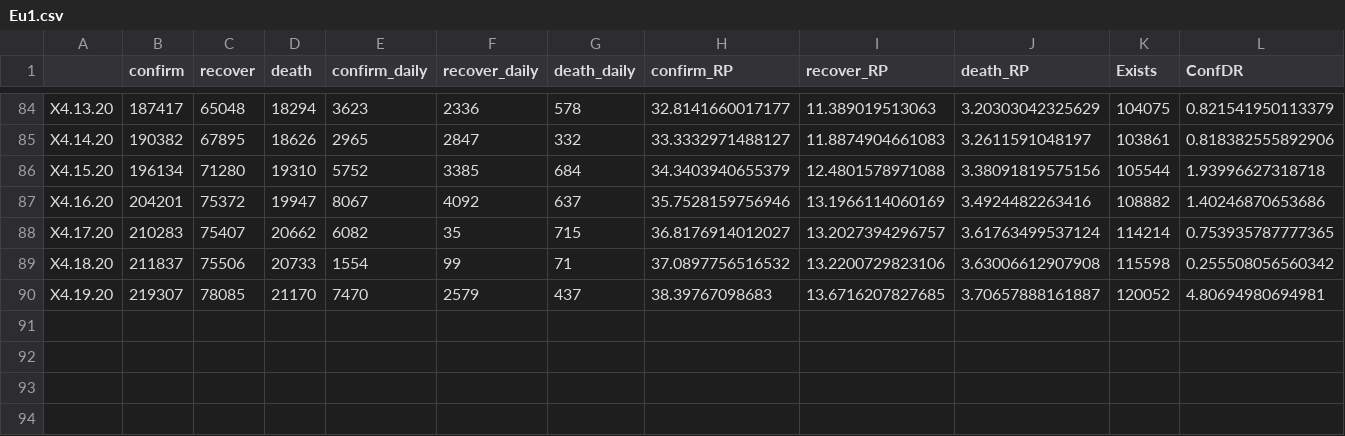
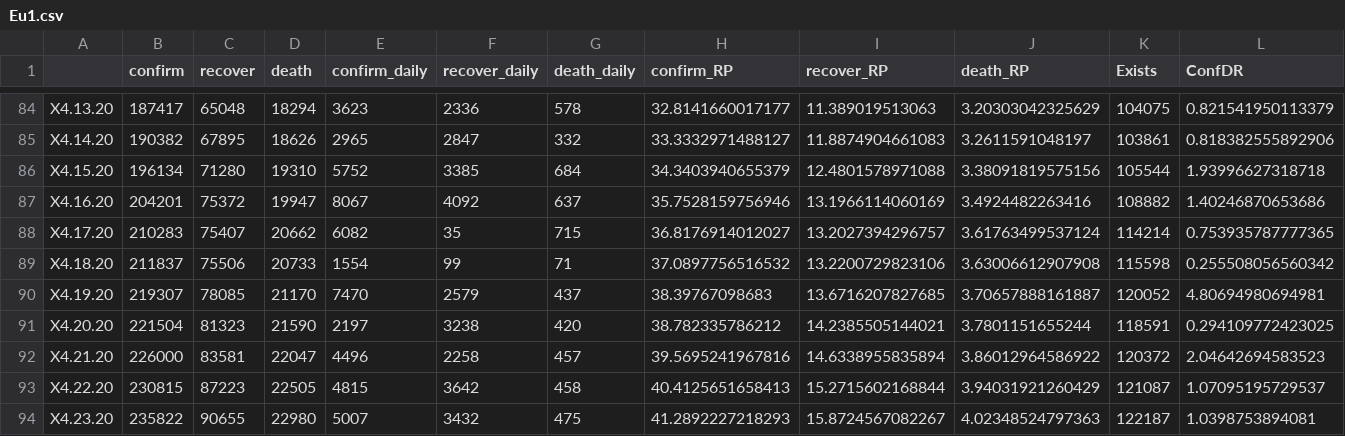
Before and after one commit to fuguigui/SDS, a CSV file: Data/Nodes/features/Eu1.csv, drawn as a sheet; only a part is shown, gaps mark what is left out; rows hold the shown columns only; the diff names each change by its address in the sheet, - before the commit and + after, or states it on an @@ line.

```diff
--- a/Data/Nodes/features/Eu1.csv
+++ b/Data/Nodes/features/Eu1.csv
+row 91: X4.20.20 | 221504 | 81323 | 21590 | 2197 | 3238 | 420 | 38.782335786212 | 14.2385505144021 | 3.7801151655244 | 118591 | 0.294109772423025
+row 92: X4.21.20 | 226000 | 83581 | 22047 | 4496 | 2258 | 457 | 39.5695241967816 | 14.6338955835894 | 3.86012964586922 | 120372 | 2.04642694583523
+row 93: X4.22.20 | 230815 | 87223 | 22505 | 4815 | 3642 | 458 | 40.4125651658413 | 15.2715602168844 | 3.94031921260429 | 121087 | 1.07095195729537
+row 94: X4.23.20 | 235822 | 90655 | 22980 | 5007 | 3432 | 475 | 41.2892227218293 | 15.8724567082267 | 4.02348524797363 | 122187 | 1.0398753894081
```
Also changed, not shown: Data/Nodes/features/Am1.csv, Data/Nodes/features/As1.csv, 26 other files.
